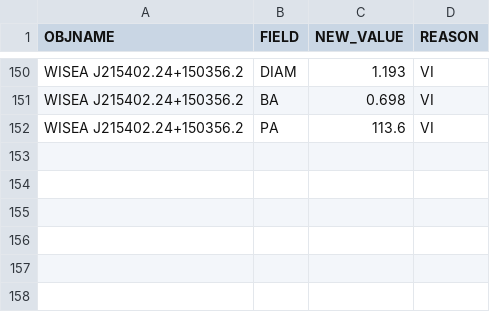
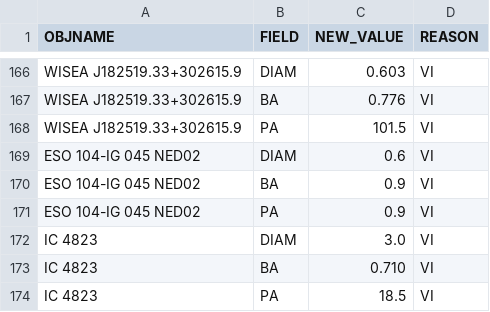
Before and after one commit to moustakas/SGA, a CSV file: py/SGA/data/SGA2025/overlays/v1.1/updates.csv, drawn as a sheet; only a part is shown, gaps mark what is left out; addresses are those after the commit; the diff covers the shown part only; the diff names each change by its address in the sheet, - before the commit and + after, or states it on an @@ line.

```diff
--- a/py/SGA/data/SGA2025/overlays/v1.1/updates.csv
+++ b/py/SGA/data/SGA2025/overlays/v1.1/updates.csv
-A166:A168 (OBJNAME): WISEA J215402.24+150356.2
+A166:A168 (OBJNAME): WISEA J182519.33+302615.9
-C166 (NEW_VALUE): 1.193
+C166 (NEW_VALUE): 0.603
-C167 (NEW_VALUE): 0.698
+C167 (NEW_VALUE): 0.776
-C168 (NEW_VALUE): 113.6
+C168 (NEW_VALUE): 101.5
+row 169: ESO 104-IG 045 NED02 | DIAM | 0.6 | VI
+row 170: ESO 104-IG 045 NED02 | BA | 0.9 | VI
+row 171: ESO 104-IG 045 NED02 | PA | 0.9 | VI
+row 172: IC 4823 | DIAM | 3.0 | VI
+row 173: IC 4823 | BA | 0.710 | VI
+row 174: IC 4823 | PA | 18.5 | VI
```
Also changed, not shown: 16 added rows and 5 edited cells elsewhere in this file, py/SGA/data/SGA2025/overlays/v1.1/drops.csv, 3 other files.
